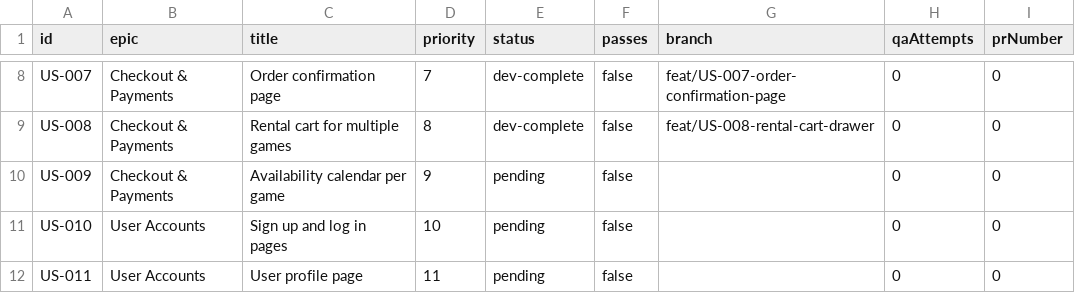
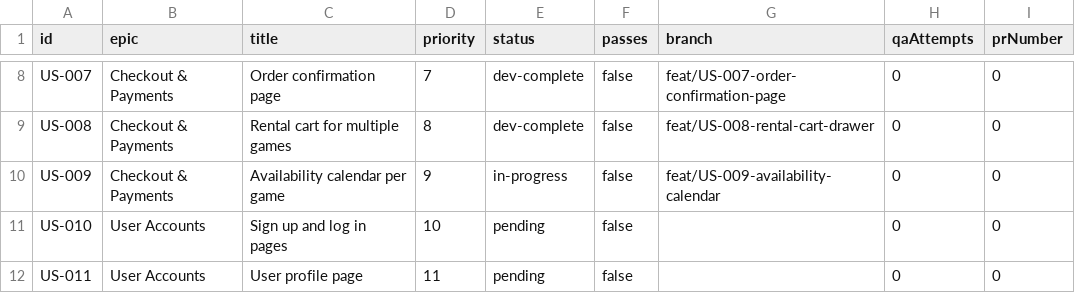
Before and after one commit to baburam1985/RentAGame, a CSV file: scripts/ralph/prd.csv, drawn as a sheet; only a part is shown, gaps mark what is left out.

Commit message:
chore: [US-009] mark in-progress

```diff
--- a/scripts/ralph/prd.csv
+++ b/scripts/ralph/prd.csv
@@ -9,3 +9,3 @@ US-007,Checkout & Payments,"Order confirmation page",7,dev-complete,false,feat/U
 US-008,Checkout & Payments,"Rental cart for multiple games",8,dev-complete,false,feat/US-008-rental-cart-drawer,0,0
-US-009,Checkout & Payments,"Availability calendar per game",9,pending,false,,0,0
+US-009,Checkout & Payments,"Availability calendar per game",9,in-progress,false,feat/US-009-availability-calendar,0,0
 US-010,User Accounts,"Sign up and log in pages",10,pending,false,,0,0
```
Also changed, not shown: 1 other file.
